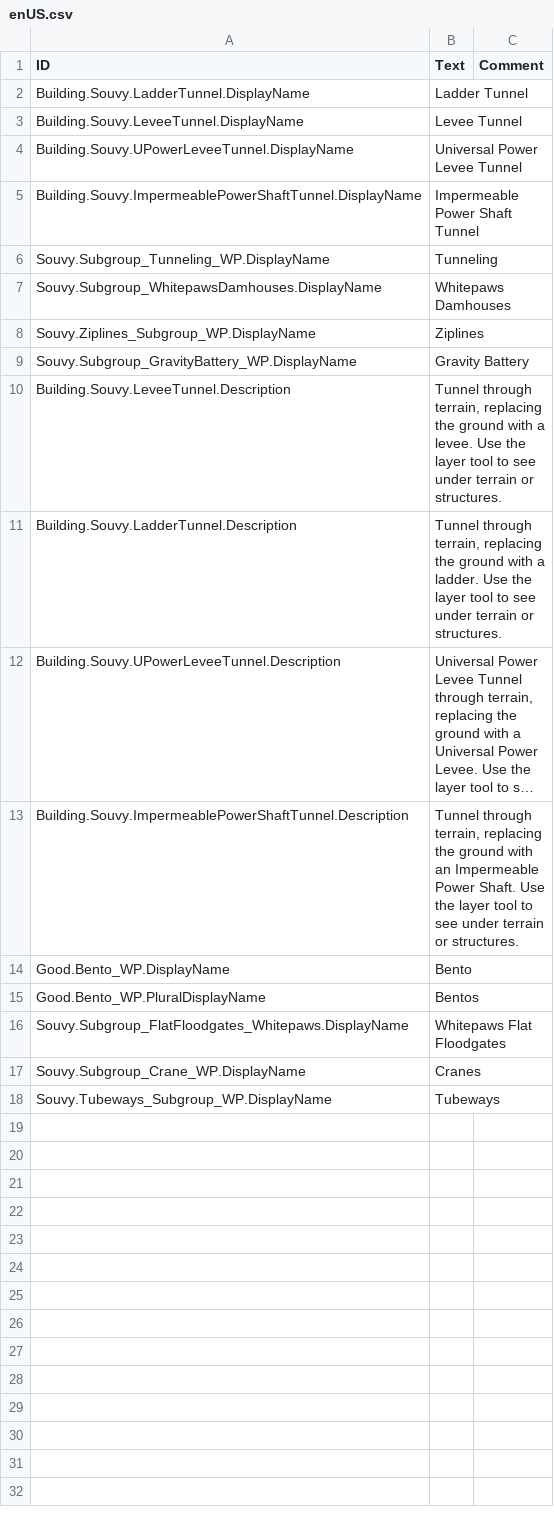
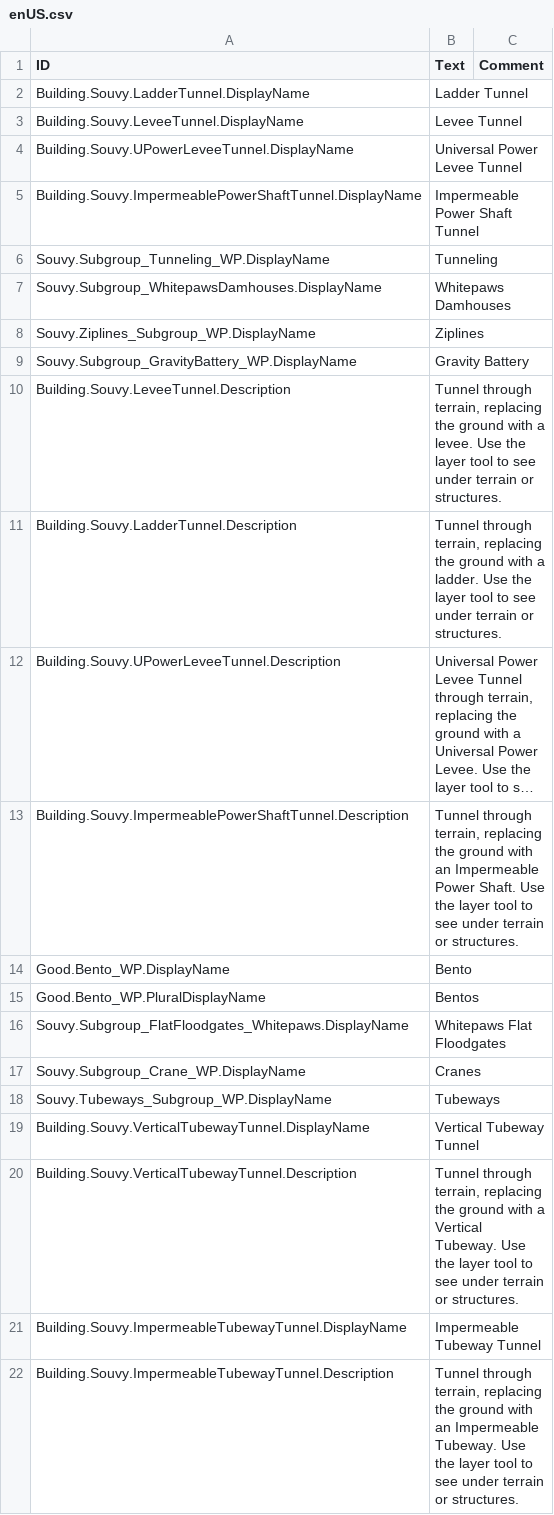
Before and after one commit to souvikpodder/Souvy-Whitepaws, a CSV file: version-1.1.0/Localizations/enUS.csv, drawn as a sheet; long unchanged cells end in ….

```diff
--- a/version-1.1.0/Localizations/enUS.csv
+++ b/version-1.1.0/Localizations/enUS.csv
@@ -18 +18,5 @@ Souvy.Subgroup_Crane_WP.DisplayName,Cranes,
 Souvy.Tubeways_Subgroup_WP.DisplayName,Tubeways,
+Building.Souvy.VerticalTubewayTunnel.DisplayName,Vertical Tubeway Tunnel,
+Building.Souvy.VerticalTubewayTunnel.Description,"Tunnel through terrain, replacing the ground with a Vertical Tubeway. Use the layer tool to see under terrain or structures.",
+Building.Souvy.ImpermeableTubewayTunnel.DisplayName,Impermeable Tubeway Tunnel,
+Building.Souvy.ImpermeableTubewayTunnel.Description,"Tunnel through terrain, replacing the ground with an Impermeable Tubeway. Use the layer tool to see under terrain or structures.",
```
Also changed, not shown: version-1.0.0/Localizations/enUS.csv, 12 other files.
